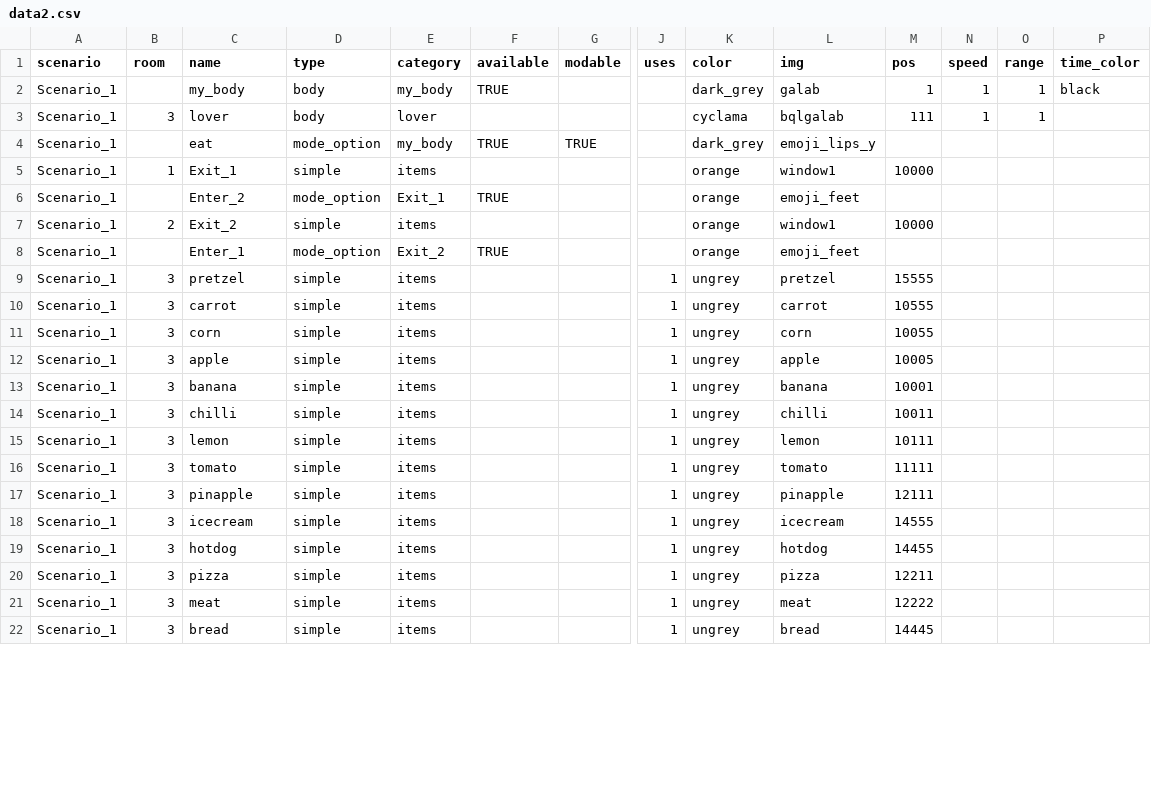
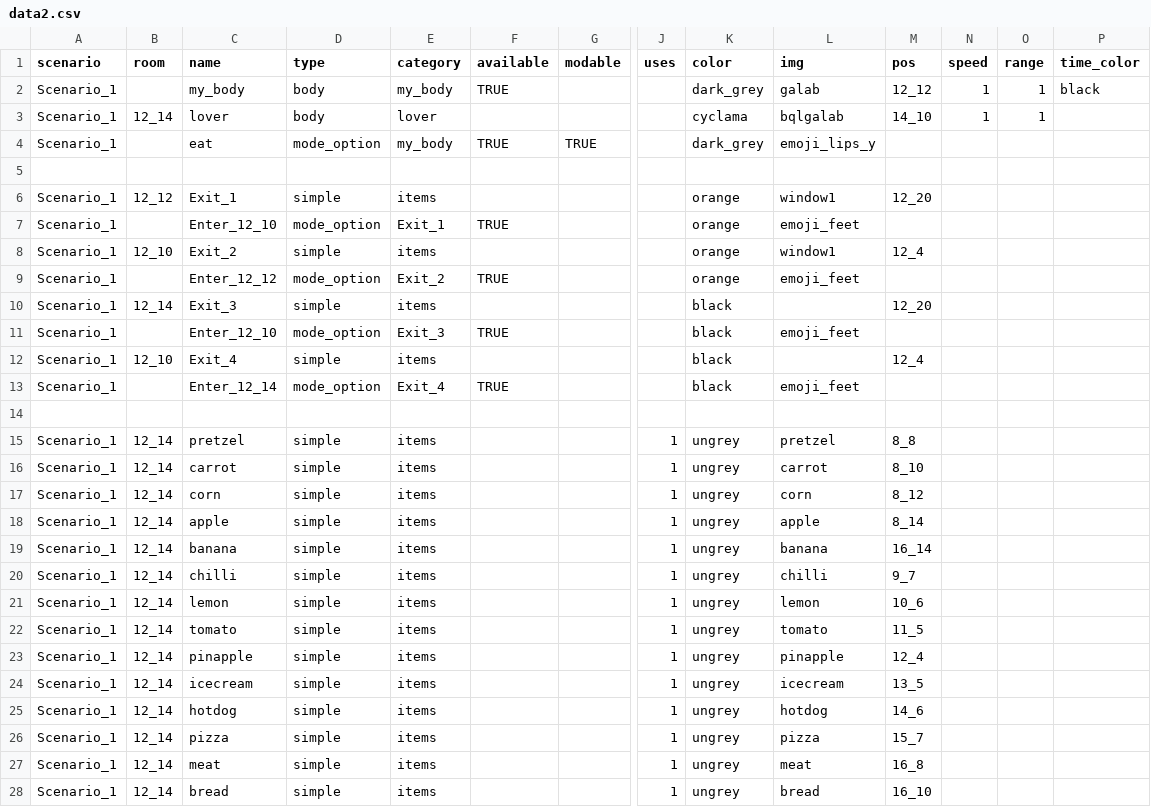
Before and after one commit to dimch0/circles, a CSV file: data/data2.csv, drawn as a sheet; only a part is shown, gaps mark what is left out; addresses are those after the commit; rows hold the shown columns only; the diff covers the shown part only; the diff names each change by its address in the sheet, - before the commit and + after, or states it on an @@ line.

Commit message:
tile name changes

```diff
--- a/data/data2.csv
+++ b/data/data2.csv
-M2 (pos): 1
+M2 (pos): 12_12
-B3 (room): 3
+B3 (room): 12_14
-M3 (pos): 111
+M3 (pos): 14_10
+row 5: (empty)
-B6 (room): 1
+B6 (room): 12_12
-M6 (pos): 10000
+M6 (pos): 12_20
-C7 (name): Enter_2
+C7 (name): Enter_12_10
-B8 (room): 2
+B8 (room): 12_10
-M8 (pos): 10000
+M8 (pos): 12_4
-C9 (name): Enter_1
+C9 (name): Enter_12_12
+row 10: Scenario_1 | 12_14 | Exit_3 | simple | items |  |  |  | black |  | 12_20
+row 11: Scenario_1 |  | Enter_12_10 | mode_option | Exit_3 | TRUE |  |  | black | emoji_feet
+row 12: Scenario_1 | 12_10 | Exit_4 | simple | items |  |  |  | black |  | 12_4
+row 13: Scenario_1 |  | Enter_12_14 | mode_option | Exit_4 | TRUE |  |  | black | emoji_feet
+row 14: (empty)
-B15:B28 (room): 3
+B15:B28 (room): 12_14
-M15 (pos): 15555
+M15 (pos): 8_8
-M16 (pos): 10555
+M16 (pos): 8_10
-M17 (pos): 10055
+M17 (pos): 8_12
-M18 (pos): 10005
+M18 (pos): 8_14
-M19 (pos): 10001
+M19 (pos): 16_14
-M20 (pos): 10011
+M20 (pos): 9_7
-M21 (pos): 10111
+M21 (pos): 10_6
-M22 (pos): 11111
+M22 (pos): 11_5
-M23 (pos): 12111
+M23 (pos): 12_4
-M24 (pos): 14555
+M24 (pos): 13_5
-M25 (pos): 14455
+M25 (pos): 14_6
-M26 (pos): 12211
+M26 (pos): 15_7
-M27 (pos): 12222
+M27 (pos): 16_8
-M28 (pos): 14445
+M28 (pos): 16_10
```
Also changed, not shown: 4 removed rows and 70 edited cells elsewhere in this file, 28 other files.
